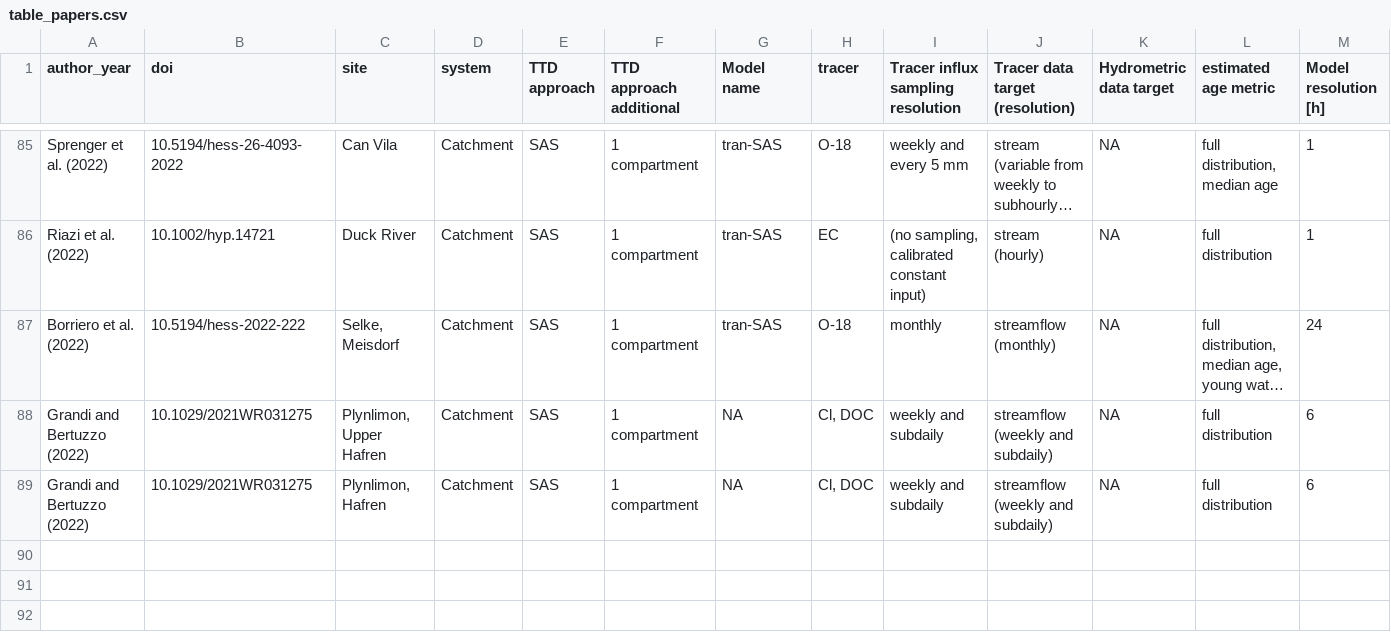
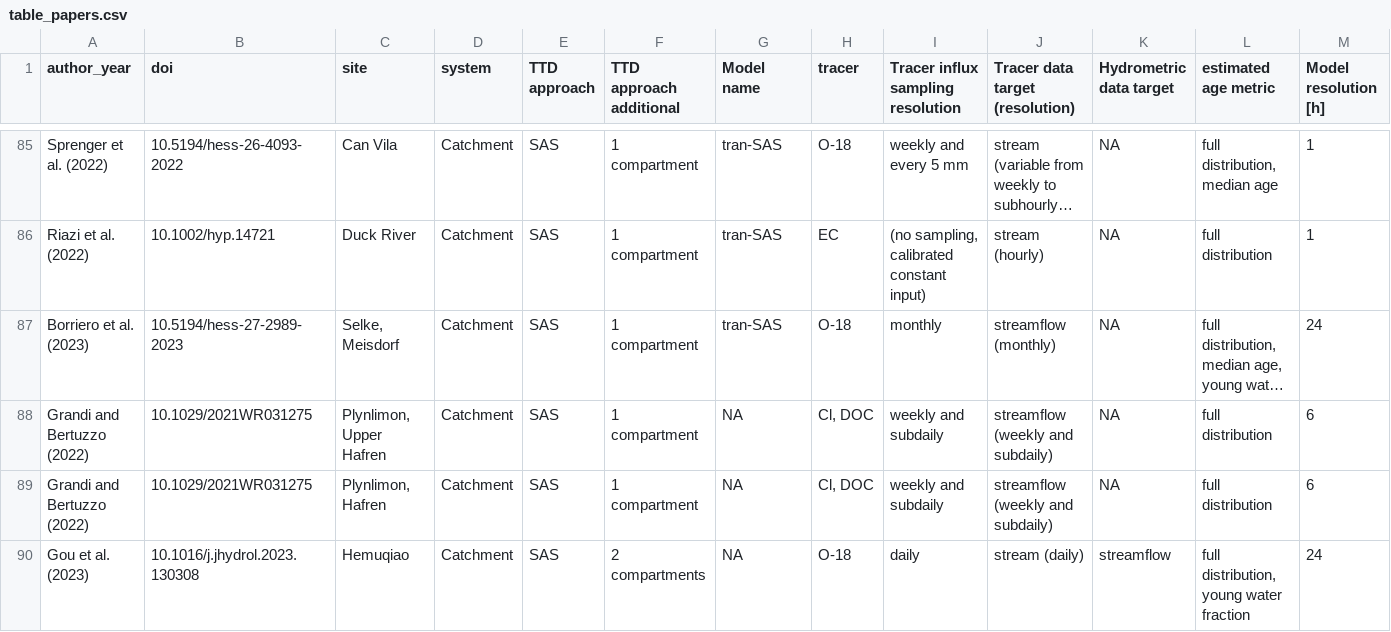
Before and after one commit to pbenettin/TTDstudies, a CSV file: data/table_papers.csv, drawn as a sheet; only a part is shown, gaps mark what is left out; long unchanged cells end in …; the diff covers the shown part only; the diff names each change by its address in the sheet, - before the commit and + after, or states it on an @@ line.

Commit message:
add new entries

```diff
--- a/data/table_papers.csv
+++ b/data/table_papers.csv
-A87 (author_year): Borriero et al. (2022)
+A87 (author_year): Borriero et al. (2023)
-B87 (doi): 10.5194/hess-2022-222
+B87 (doi): 10.5194/hess-27-2989-2023
+row 90: Gou et al. (2023) | 10.1016/j.jhydrol.2023.130308 | Hemuqiao | Catchment | SAS | 2 compartments | NA | O-18 | daily | stream (daily) | streamflow | full distribution, young water fraction | 24
```
Also changed, not shown: 4 added rows and 1 edited cell elsewhere in this file, data/table_sites.csv, 8 other files.
